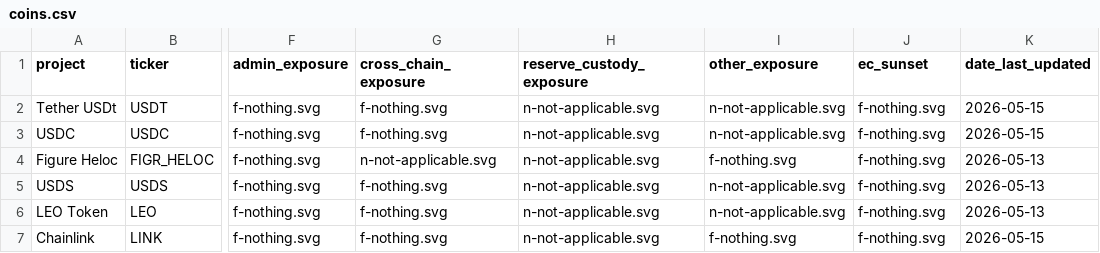
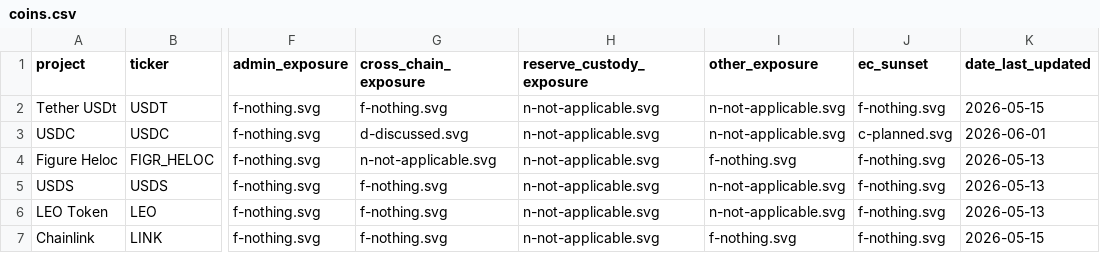
Before and after one commit to tectonic-labs/quantum-tracker-data, a CSV file: coins.csv, drawn as a sheet; only a part is shown, gaps mark what is left out; the diff names each change by its address in the sheet, - before the commit and + after, or states it on an @@ line.

Commit message:
intel: 2026-06-01 sweep — USDC 2 rating changes, report update
Add Circle Post-Quantum Security Roadmap paper content to USDC report.

- Cross-Chain F→D: Circle paper identifies CCTP as quantum risk; Switch
  phase implies CCTP in scope for PQ migration
- EC Sunset F→C: paper §5.1 commits "Arc and USDC smart contracts will
  reject transactions signed with ECDSA"; ECRecoverOverride mechanism named

```diff
--- a/coins.csv
+++ b/coins.csv
-G3 (cross_chain_exposure): f-nothing.svg
+G3 (cross_chain_exposure): d-discussed.svg
-J3 (ec_sunset): f-nothing.svg
+J3 (ec_sunset): c-planned.svg
-K3 (date_last_updated): 2026-05-15
+K3 (date_last_updated): 2026-06-01
```
Also changed, not shown: 1 other file.
